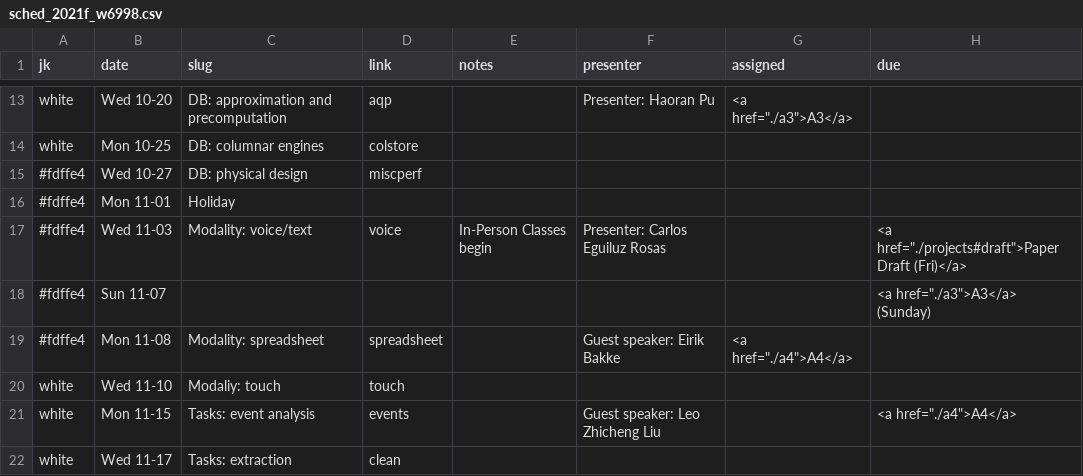
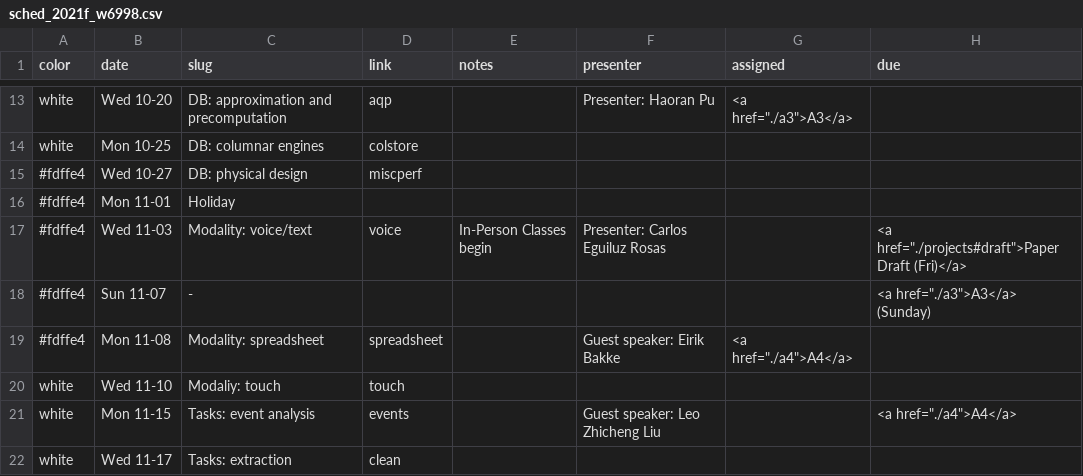
Before and after one commit to columbiaviz/columbiaviz.github.io, a CSV file: _data/sched_2021f_w6998.csv, drawn as a sheet; only a part is shown, gaps mark what is left out; the diff names each change by its address in the sheet, - before the commit and + after, or states it on an @@ line.

Commit message:
edits

```diff
--- a/_data/sched_2021f_w6998.csv
+++ b/_data/sched_2021f_w6998.csv
-A1: jk
+A1: color
-C18 (slug): (empty)
+C18 (slug): -
```
